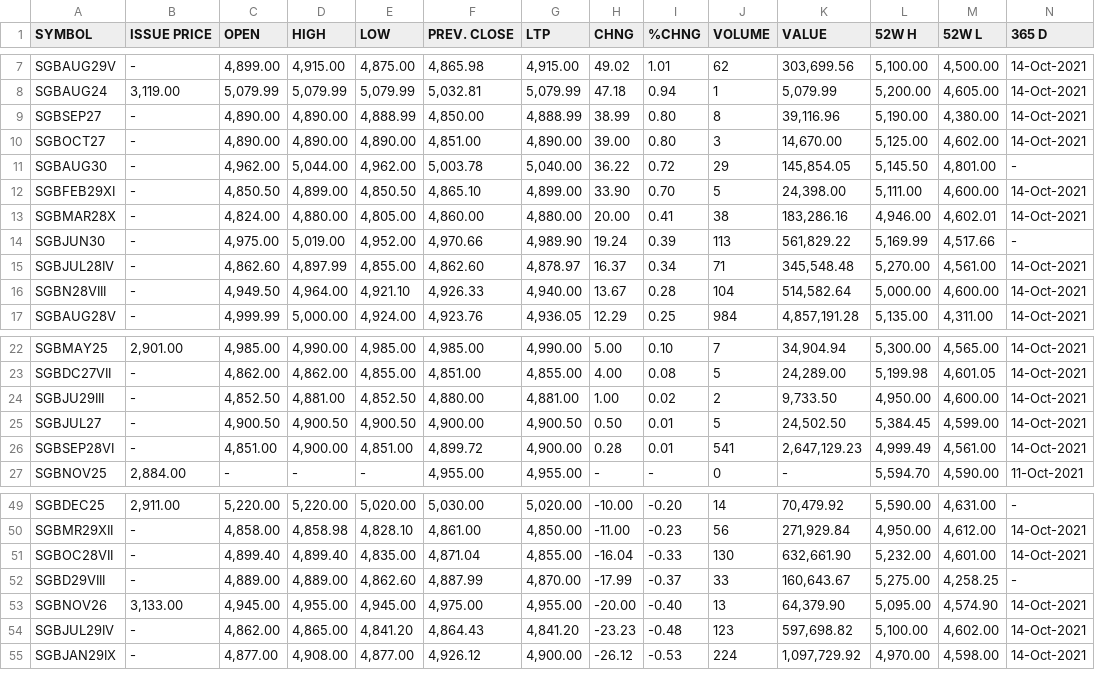
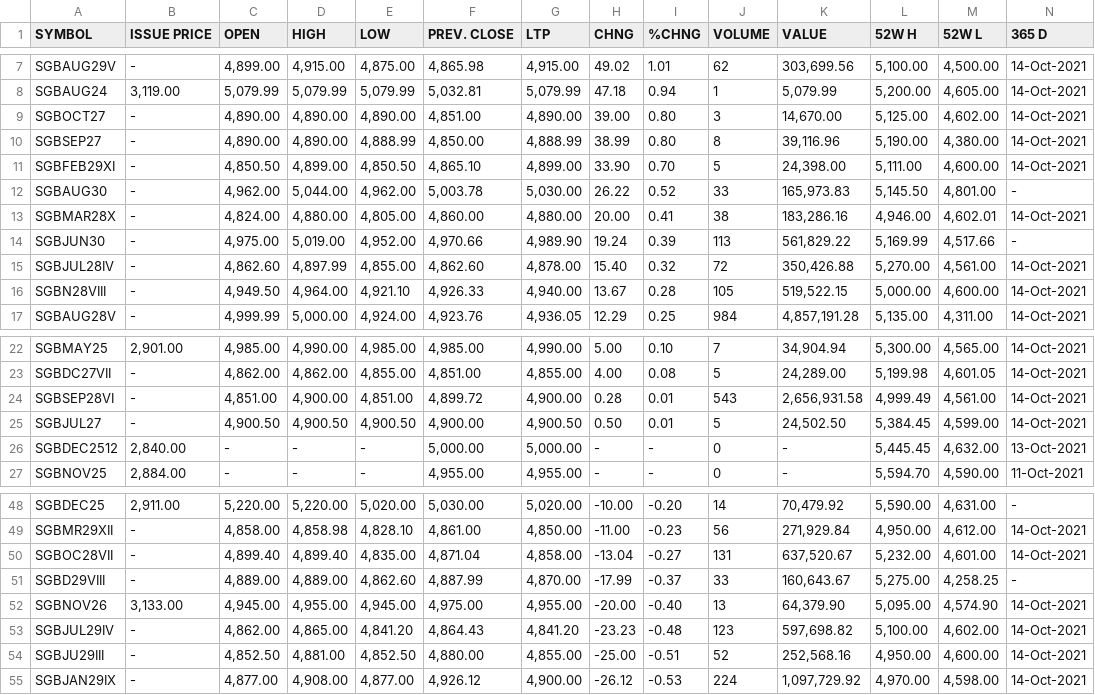
Before and after one commit to prayagverma/prayagverma.github.io, a CSV file: sgb.csv, drawn as a sheet; only a part is shown, gaps mark what is left out; removed rows and columns are numbered as before the commit, all else as after; rows hold the shown columns only; the diff covers the shown part only; the diff names each change by its address in the sheet, - before the commit and + after, or states it on an @@ line.

```diff
--- a/sgb.csv
+++ b/sgb.csv
@@ row 10 moved to row 9: SGBOCT27 @@
-row 11: SGBAUG30 | - | 4,962.00 | 5,044.00 | 4,962.00 | 5,003.78 | 5,040.00 | 36.22 | 0.72 | 29 | 145,854.05 | 5,145.50 | 4,801.00 | -
+row 12: SGBAUG30 | - | 4,962.00 | 5,044.00 | 4,962.00 | 5,003.78 | 5,030.00 | 26.22 | 0.52 | 33 | 165,973.83 | 5,145.50 | 4,801.00 | -
-G15 (LTP): 4,878.97
+G15 (LTP): 4,878.00
-H15 (CHNG): 16.37
+H15 (CHNG): 15.40
-I15 (%CHNG): 0.34
+I15 (%CHNG): 0.32
-J15 (VOLUME): 71
+J15 (VOLUME): 72
-K15 (VALUE): 345,548.48
+K15 (VALUE): 350,426.88
-J16 (VOLUME): 104
+J16 (VOLUME): 105
-K16 (VALUE): 514,582.64
+K16 (VALUE): 519,522.15
-row 24: SGBJU29III | - | 4,852.50 | 4,881.00 | 4,852.50 | 4,880.00 | 4,881.00 | 1.00 | 0.02 | 2 | 9,733.50 | 4,950.00 | 4,600.00 | 14-Oct-2021
+row 24: SGBSEP28VI | - | 4,851.00 | 4,900.00 | 4,851.00 | 4,899.72 | 4,900.00 | 0.28 | 0.01 | 543 | 2,656,931.58 | 4,999.49 | 4,561.00 | 14-Oct-2021
-row 26: SGBSEP28VI | - | 4,851.00 | 4,900.00 | 4,851.00 | 4,899.72 | 4,900.00 | 0.28 | 0.01 | 541 | 2,647,129.23 | 4,999.49 | 4,561.00 | 14-Oct-2021
@@ row 41 moved to row 26: SGBDEC2512 @@
-G50 (LTP): 4,855.00
+G50 (LTP): 4,858.00
-H50 (CHNG): -16.04
+H50 (CHNG): -13.04
-I50 (%CHNG): -0.33
+I50 (%CHNG): -0.27
-J50 (VOLUME): 130
+J50 (VOLUME): 131
-K50 (VALUE): 632,661.90
+K50 (VALUE): 637,520.67
+row 54: SGBJU29III | - | 4,852.50 | 4,881.00 | 4,852.50 | 4,880.00 | 4,855.00 | -25.00 | -0.51 | 52 | 252,568.16 | 4,950.00 | 4,600.00 | 14-Oct-2021
```
Also changed, not shown: 1 moved row and 2 edited cells elsewhere in this file, 1 other file.
